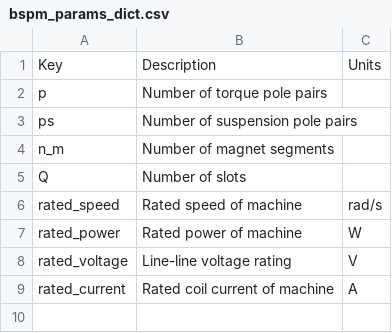
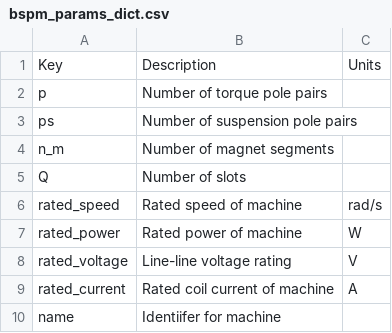
Before and after one commit to Severson-Group/eMach, a CSV file: docs/source/machines/bspm/bspm_params_dict.csv, drawn as a sheet.

Commit message:
Update documentation to include 'name'

```diff
--- a/docs/source/machines/bspm/bspm_params_dict.csv
+++ b/docs/source/machines/bspm/bspm_params_dict.csv
@@ -9 +9,2 @@ rated_voltage,Line-line voltage rating,V
 rated_current,Rated coil current of machine,A
+name,Identiifer for machine,
```
Also changed, not shown: 2 other files.
